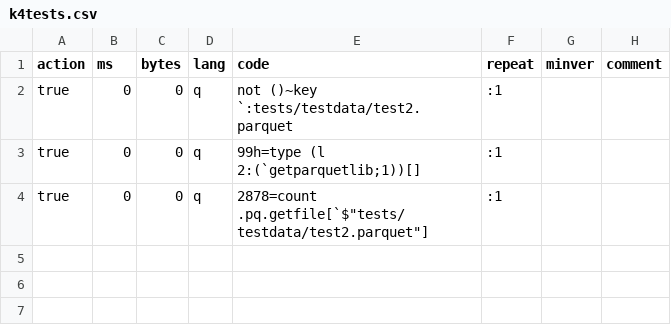
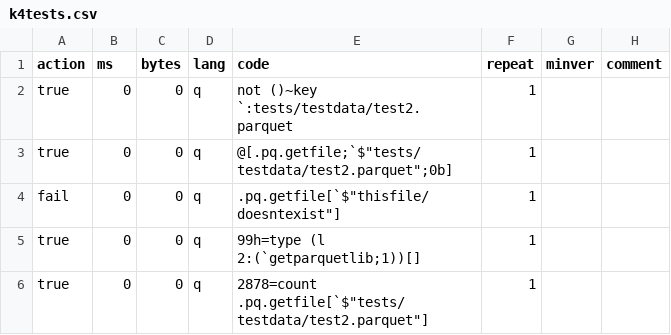
Before and after one commit to DataIntellectTech/kdb-parquet, a CSV file: k4unit/k4tests.csv, drawn as a sheet.

Commit message:
updated k4tests.csv

```diff
--- a/k4unit/k4tests.csv
+++ b/k4unit/k4tests.csv
@@ -1,4 +1,6 @@
 action,ms,bytes,lang,code,repeat,minver,comment
-true,0,0,q,not ()~key `:tests/testdata/test2.parquet,:1,,
-true,0,0,q,99h=type (l 2:(`getparquetlib;1))[],:1,,
-true,0,0,q,2878=count .pq.getfile[`$"tests/testdata/test2.parquet"],:1,,
+true,0,0,q,not ()~key `:tests/testdata/test2.parquet,1,,
+true,0,0,q,@[.pq.getfile;`$"tests/testdata/test2.parquet";0b],1,,
+fail,0,0,q,.pq.getfile[`$"thisfile/doesntexist"],1,,
+true,0,0,q,99h=type (l 2:(`getparquetlib;1))[],1,,
+true,0,0,q,2878=count .pq.getfile[`$"tests/testdata/test2.parquet"],1,,
```
